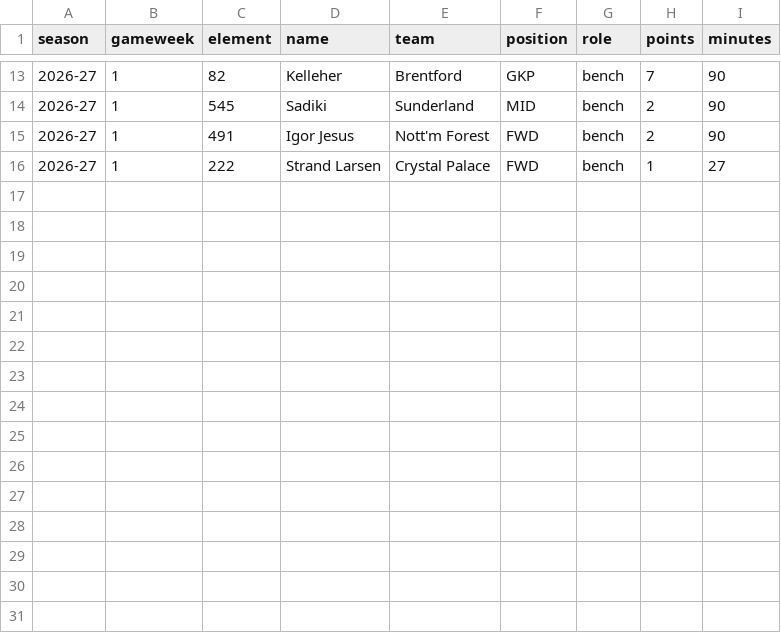
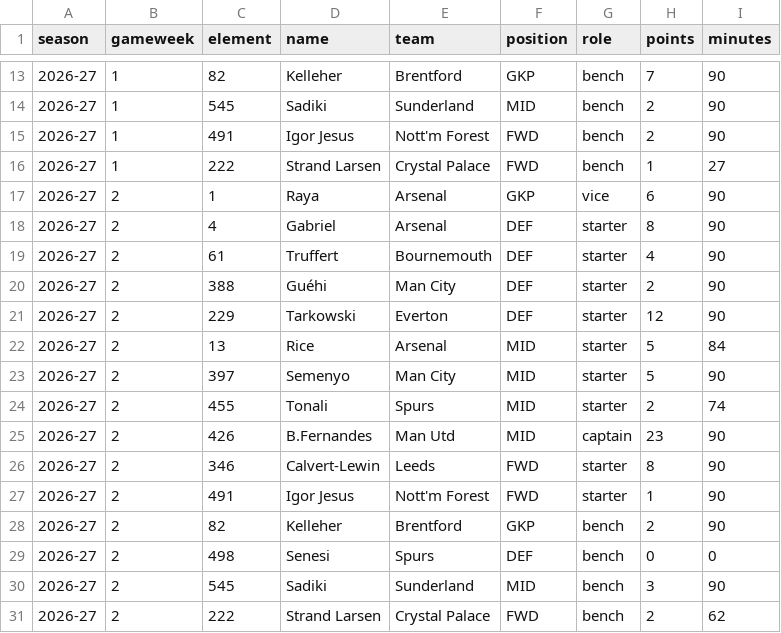
Before and after one commit to lordirfan99/fpl-league-58005-scout, a CSV file: data/journal/2026-27/exports/players.csv, drawn as a sheet; only a part is shown, gaps mark what is left out; the diff names each change by its address in the sheet, - before the commit and + after, or states it on an @@ line.

```diff
--- a/data/journal/2026-27/exports/players.csv
+++ b/data/journal/2026-27/exports/players.csv
+row 17: 2026-27 | 2 | 1 | Raya | Arsenal | GKP | vice | 6 | 90
+row 18: 2026-27 | 2 | 4 | Gabriel | Arsenal | DEF | starter | 8 | 90
+row 19: 2026-27 | 2 | 61 | Truffert | Bournemouth | DEF | starter | 4 | 90
+row 20: 2026-27 | 2 | 388 | Guéhi | Man City | DEF | starter | 2 | 90
+row 21: 2026-27 | 2 | 229 | Tarkowski | Everton | DEF | starter | 12 | 90
+row 22: 2026-27 | 2 | 13 | Rice | Arsenal | MID | starter | 5 | 84
+row 23: 2026-27 | 2 | 397 | Semenyo | Man City | MID | starter | 5 | 90
+row 24: 2026-27 | 2 | 455 | Tonali | Spurs | MID | starter | 2 | 74
+row 25: 2026-27 | 2 | 426 | B.Fernandes | Man Utd | MID | captain | 23 | 90
+row 26: 2026-27 | 2 | 346 | Calvert-Lewin | Leeds | FWD | starter | 8 | 90
+row 27: 2026-27 | 2 | 491 | Igor Jesus | Nott'm Forest | FWD | starter | 1 | 90
+row 28: 2026-27 | 2 | 82 | Kelleher | Brentford | GKP | bench | 2 | 90
+row 29: 2026-27 | 2 | 498 | Senesi | Spurs | DEF | bench | 0 | 0
+row 30: 2026-27 | 2 | 545 | Sadiki | Sunderland | MID | bench | 3 | 90
+row 31: 2026-27 | 2 | 222 | Strand Larsen | Crystal Palace | FWD | bench | 2 | 62
```
Also changed, not shown: data/journal/2026-27/exports/gameweeks.csv, 18 other files.
